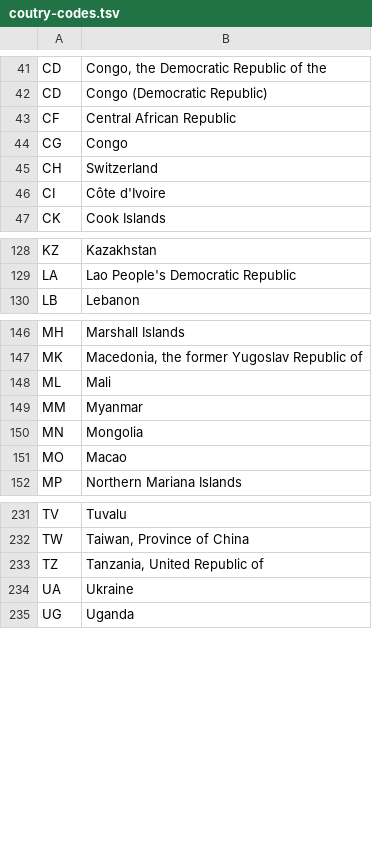
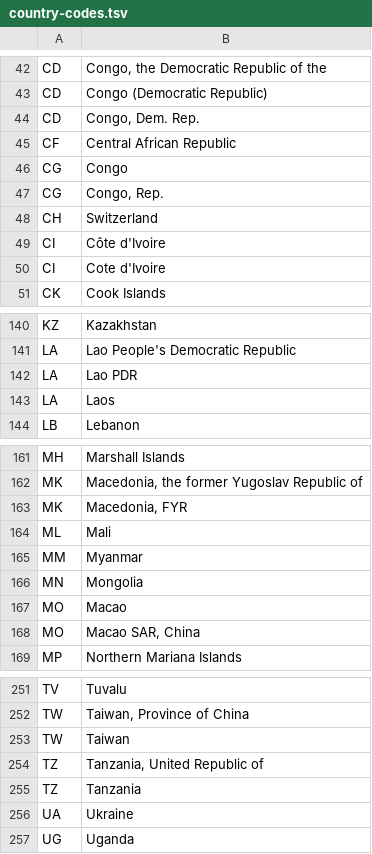
Before and after one commit to bjornd/air-crash-stat, a TSV file: data/country-codes.tsv (was data/coutry-codes.tsv), drawn as a sheet; only a part is shown, gaps mark what is left out; the diff covers the shown part only.

```diff
--- a/data/coutry-codes.tsv
+++ b/data/country-codes.tsv
@@ -42,6 +43,9 @@ CD	Congo, the Democratic Republic of the
 CD	Congo (Democratic Republic)
+CD	Congo, Dem. Rep.
 CF	Central African Republic
 CG	Congo
+CG	Congo, Rep.
 CH	Switzerland
 CI	Côte d'Ivoire
+CI	Cote d'Ivoire
 CK	Cook Islands
@@ -129,2 +141,4 @@ KZ	Kazakhstan
 LA	Lao People's Democratic Republic
+LA	Lao PDR
+LA	Laos
 LB	Lebanon
@@ -147,2 +162,3 @@ MH	Marshall Islands
 MK	Macedonia, the former Yugoslav Republic of
+MK	Macedonia, FYR
 ML	Mali
@@ -151,2 +167,3 @@ MN	Mongolia
 MO	Macao
+MO	Macao SAR, China
 MP	Northern Mariana Islands
@@ -232,3 +252,5 @@ TV	Tuvalu
 TW	Taiwan, Province of China
+TW	Taiwan
 TZ	Tanzania, United Republic of
+TZ	Tanzania
 UA	Ukraine
```
Also changed, not shown: 19 added rows elsewhere in this file, 8 other files.
